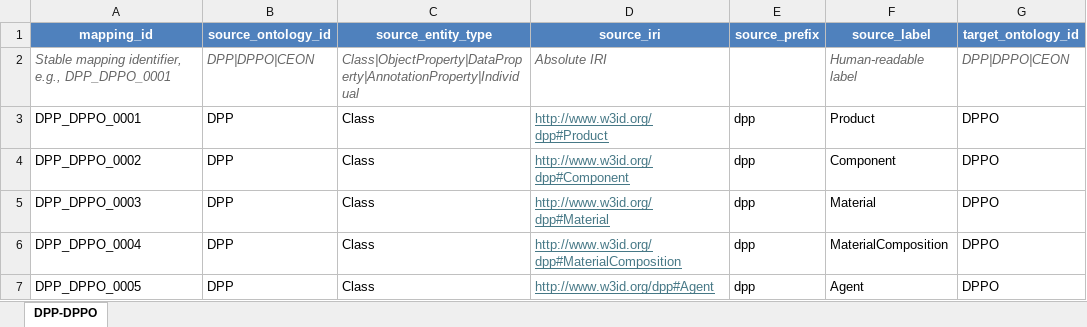
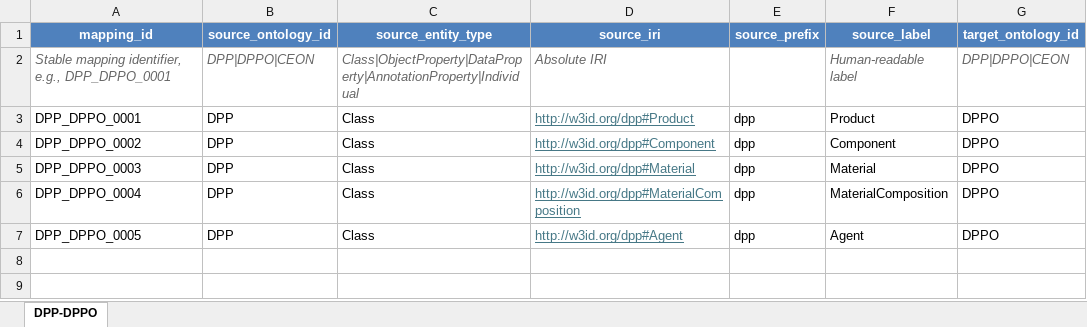
Before and after one commit to RichZele/DPP-DPPO-CEON-Ontology-Alignment, an Excel workbook: mappings/DPP-DPPO/DPP-DPPO.xlsx, sheet DPP-DPPO, drawn as a sheet; only a part is shown; values as stored, in another font and other column widths than the file's, no borders; the diff names each change by its address in the sheet, - before the commit and + after, or states it on an @@ line.

```diff
--- a/mappings/DPP-DPPO/DPP-DPPO.xlsx (sheet DPP-DPPO)
+++ b/mappings/DPP-DPPO/DPP-DPPO.xlsx (sheet DPP-DPPO)
-D3 (source_iri): http://www.w3id.org/dpp#Product
+D3 (source_iri): http://w3id.org/dpp#Product
-D4 (source_iri): http://www.w3id.org/dpp#Component
+D4 (source_iri): http://w3id.org/dpp#Component
-D5 (source_iri): http://www.w3id.org/dpp#Material
+D5 (source_iri): http://w3id.org/dpp#Material
-D6 (source_iri): http://www.w3id.org/dpp#MaterialComposition
+D6 (source_iri): http://w3id.org/dpp#MaterialComposition
-D7 (source_iri): http://www.w3id.org/dpp#Agent
+D7 (source_iri): http://w3id.org/dpp#Agent
```
Also changed, not shown: mappings/DPPO-CEON/DPPO-CEON.xlsx, 29 other files.
